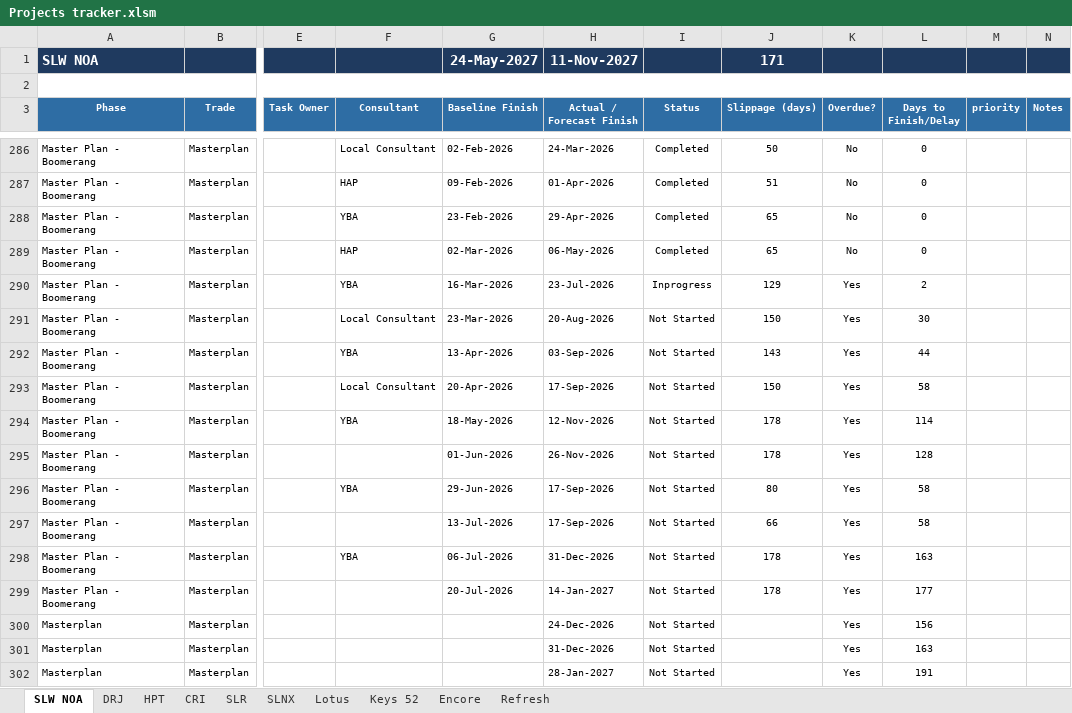
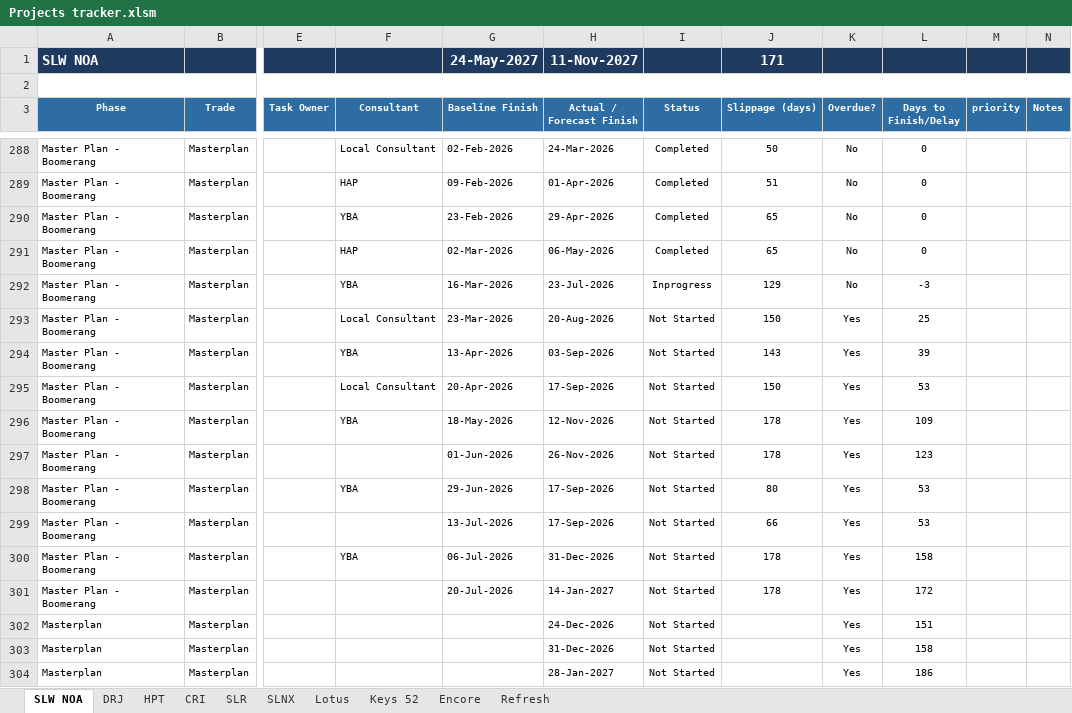
Before and after one commit to Hussammamdouh/HAP, an Excel workbook: Projects tracker.xlsm, sheet SLW NOA, drawn as a sheet; only a part is shown, gaps mark what is left out; values as stored, in another font and other column widths than the file's, no borders; conditional formats not drawn; addresses are those after the commit; the diff covers the shown part only; the diff names each change by its address in the sheet, - before the commit and + after, or states it on an @@ line.

```diff
--- a/Projects tracker.xlsm (sheet SLW NOA)
+++ b/Projects tracker.xlsm (sheet SLW NOA)
-K292 (Overdue?): Yes
+K292 (Overdue?): No
-L292 (Days to Finish/Delay): 2
+L292 (Days to Finish/Delay): -3
-L293 (Days to Finish/Delay): 30
+L293 (Days to Finish/Delay): 25
-L294 (Days to Finish/Delay): 44
+L294 (Days to Finish/Delay): 39
-L295 (Days to Finish/Delay): 58
+L295 (Days to Finish/Delay): 53
-L296 (Days to Finish/Delay): 114
+L296 (Days to Finish/Delay): 109
-L297 (Days to Finish/Delay): 128
+L297 (Days to Finish/Delay): 123
-L298:L299 (Days to Finish/Delay): 58
+L298:L299 (Days to Finish/Delay): 53
-L300 (Days to Finish/Delay): 163
+L300 (Days to Finish/Delay): 158
-L301 (Days to Finish/Delay): 177
+L301 (Days to Finish/Delay): 172
-L302 (Days to Finish/Delay): 156
+L302 (Days to Finish/Delay): 151
-L303 (Days to Finish/Delay): 163
+L303 (Days to Finish/Delay): 158
-L304 (Days to Finish/Delay): 191
+L304 (Days to Finish/Delay): 186
```
Also changed, not shown: 7 added rows, 252 edited cells and cell formats elsewhere in this sheet, sheet SLR, sheet DRJ, sheet Lotus, sheet HPT, sheet CRI, sheet Keys 52, 2 more sheets, formulas that keep their value, hidden cells, 1 other file.
